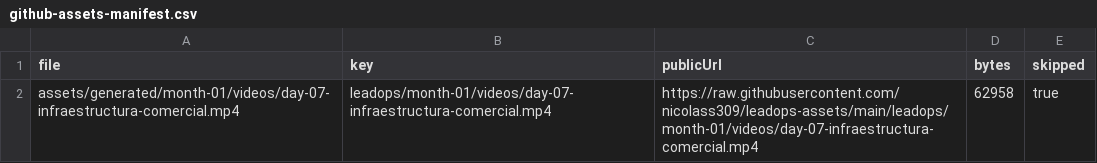
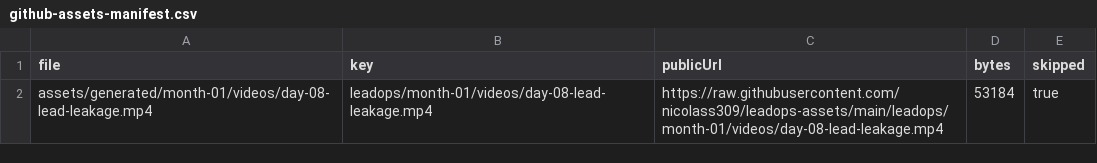
Before and after one commit to nicolass309/leadops-assets, a CSV file: github-assets-manifest.csv, drawn as a sheet.

```diff
--- a/github-assets-manifest.csv
+++ b/github-assets-manifest.csv
@@ -1,2 +1,2 @@
 file,key,publicUrl,bytes,skipped
-"assets/generated/month-01/videos/day-07-infraestructura-comercial.mp4","leadops/month-01/videos/day-07-infraestructura-comercial.mp4","https://raw.githubusercontent.com/nicolass309/leadops-assets/main/leadops/month-01/videos/day-07-infraestructura-comercial.mp4","62958","true"
+"assets/generated/month-01/videos/day-08-lead-leakage.mp4","leadops/month-01/videos/day-08-lead-leakage.mp4","https://raw.githubusercontent.com/nicolass309/leadops-assets/main/leadops/month-01/videos/day-08-lead-leakage.mp4","53184","true"
```
Also changed, not shown: automation/state/scheduled-posts.csv, 3 other files.
